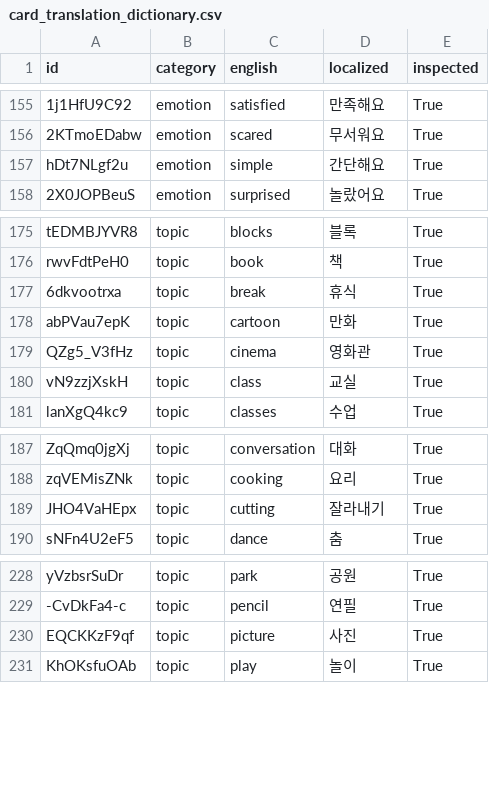
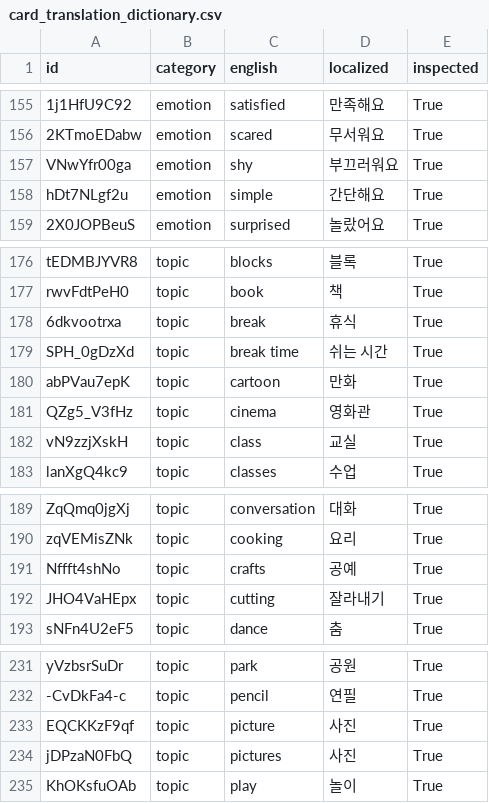
Before and after one commit to SagaciousFish/aacesstalk-extended, a CSV file: data/card_translation_dictionary.csv, drawn as a sheet; only a part is shown, gaps mark what is left out; the diff names each change by its address in the sheet, - before the commit and + after, or states it on an @@ line.

```diff
--- a/data/card_translation_dictionary.csv
+++ b/data/card_translation_dictionary.csv
+row 157: VNwYfr00ga | emotion | shy | 부끄러워요 | True
+row 179: SPH_0gDzXd | topic | break time | 쉬는 시간 | True
+row 191: Nffft4shNo | topic | crafts | 공예 | True
+row 234: jDPzaN0FbQ | topic | pictures | 사진 | True
```
Also changed, not shown: 6 other files.
